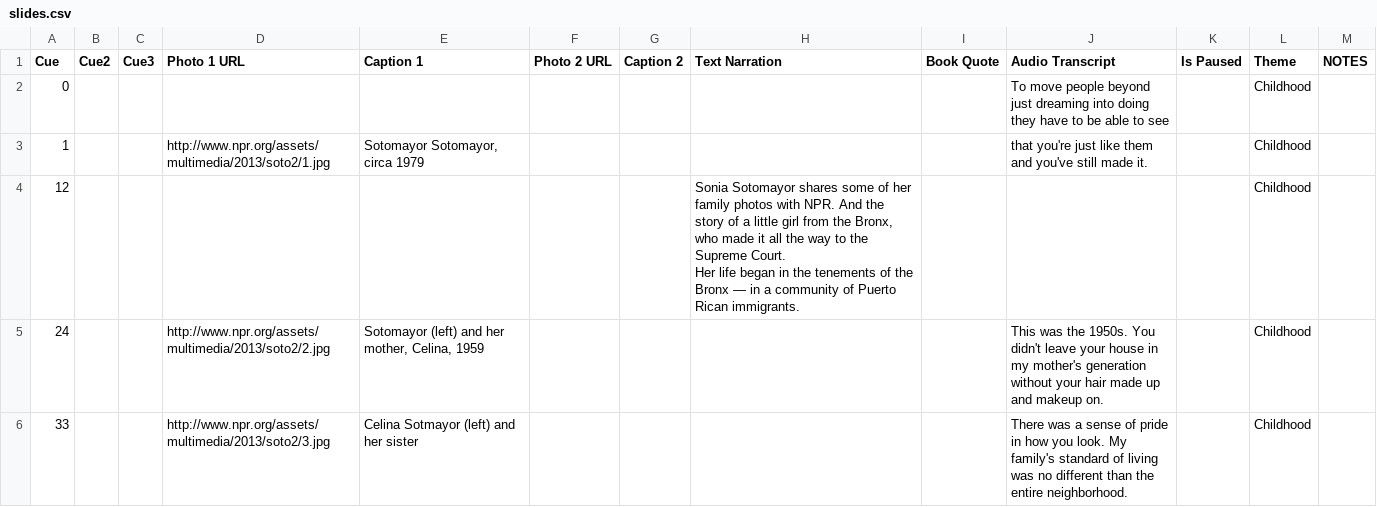
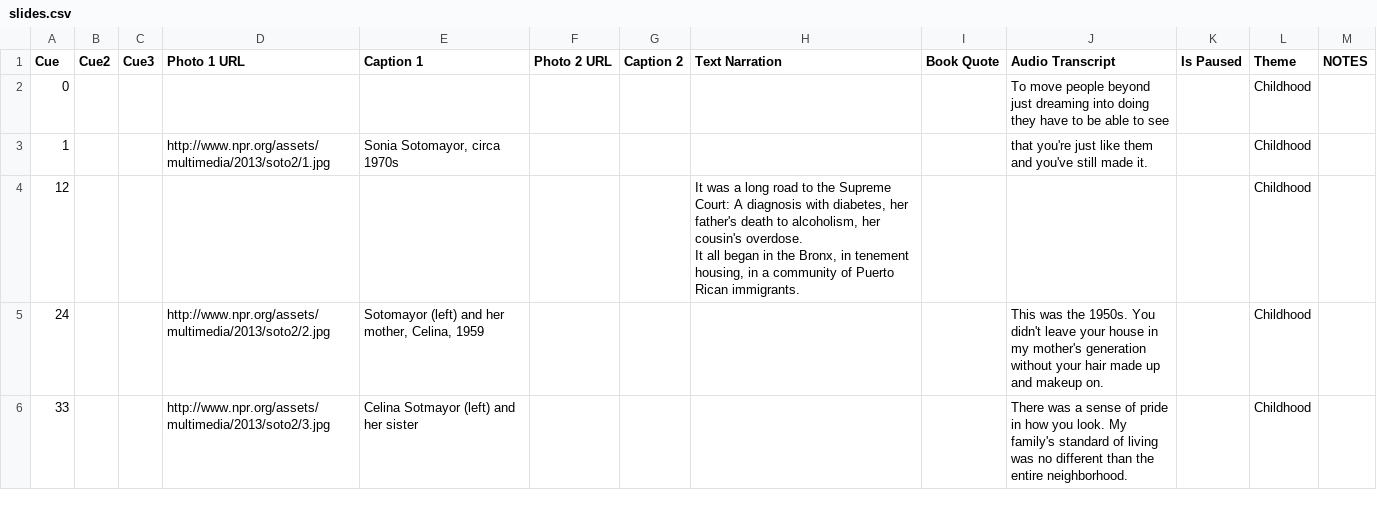
Before and after one commit to nprapps/sotomayor, a CSV file: data/slides.csv, drawn as a sheet; only a part is shown; the diff covers the shown part only.

Commit message:
updated slide data, slide-specific css tweaks

```diff
--- a/data/slides.csv
+++ b/data/slides.csv
@@ -2,6 +2,6 @@ Cue,Cue2,Cue3,Photo 1 URL,Caption 1,Photo 2 URL,Caption 2,Text Narration,Book Qu
 0,,,,,,,,,To move people beyond just dreaming into doing they have to be able to see ,,Childhood,
-1,,,http://www.npr.org/assets/multimedia/2013/soto2/1.jpg,"Sotomayor Sotomayor, circa 1979",,,,,that you're just like them and you've still made it.,,Childhood,
-12,,,,,,,"Sonia Sotomayor shares some of her family photos with NPR. And the story of a little girl from the Bronx, who made it all the way to the Supreme Court.
-
-Her life began in the tenements of the Bronx — in a community of Puerto Rican immigrants.",,,,Childhood,
+1,,,http://www.npr.org/assets/multimedia/2013/soto2/1.jpg,"Sonia Sotomayor, circa 1970s",,,,,that you're just like them and you've still made it.,,Childhood,
+12,,,,,,,"It was a long road to the Supreme Court: A diagnosis with diabetes, her father's death to alcoholism, her cousin's overdose.
+
+It all began in the Bronx, in tenement housing, in a community of Puerto Rican immigrants.",,,,Childhood,
 24,,,http://www.npr.org/assets/multimedia/2013/soto2/2.jpg,"Sotomayor (left) and her mother, Celina, 1959",,,,,This was the 1950s. You didn't leave your house in my mother's generation without your hair made up and makeup on.,,Childhood,
```
Also changed, not shown: 10 edited cells elsewhere in this file, 3 other files.
